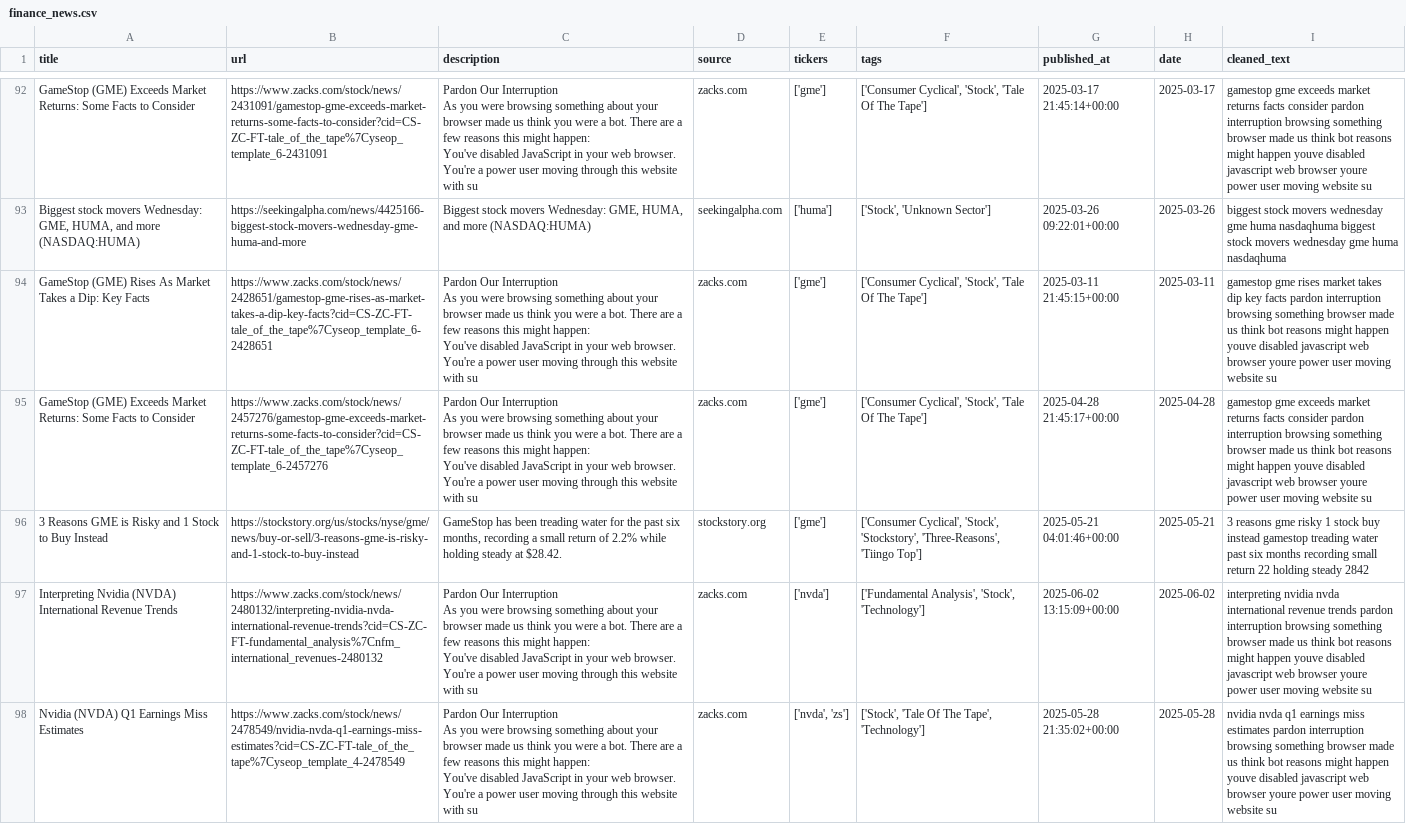
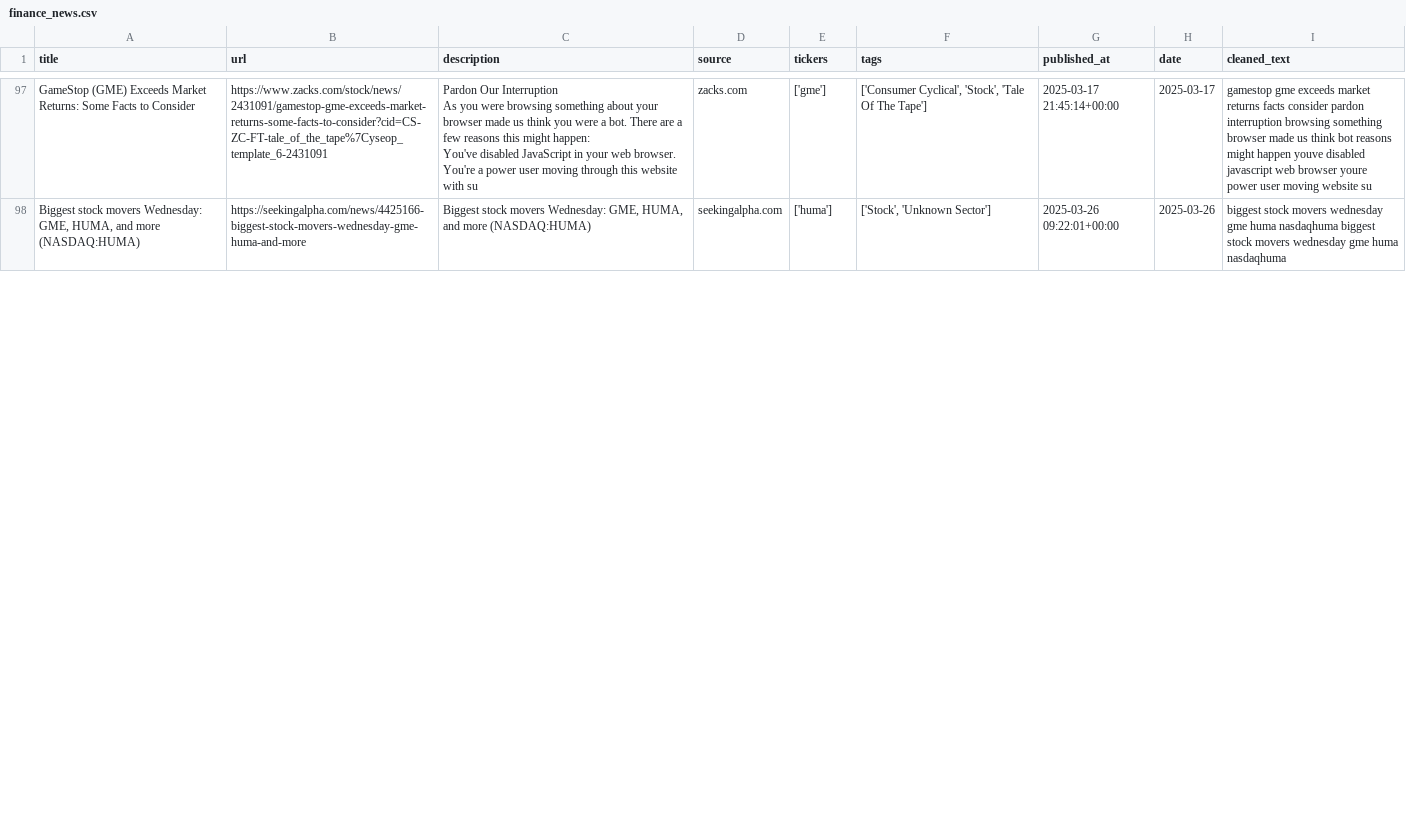
Before and after one commit to oindreelabh/online-portfolio-optimization, a CSV file: data/processed/finance_news.csv, drawn as a sheet; only a part is shown, gaps mark what is left out; the diff covers the shown part only.

```diff
--- a/data/processed/finance_news.csv
+++ b/data/processed/finance_news.csv
@@ -140,18 +145 @@ You're a power user moving through this website with su",zacks.com,['gme'],"['Co
 "Biggest stock movers Wednesday: GME, HUMA, and more (NASDAQ:HUMA)",https://seekingalpha.com/news/4425166-biggest-stock-movers-wednesday-gme-huma-and-more,"Biggest stock movers Wednesday: GME, HUMA, and more (NASDAQ:HUMA)",seekingalpha.com,['huma'],"['Stock', 'Unknown Sector']",2025-03-26 09:22:01+00:00,2025-03-26,biggest stock movers wednesday gme huma nasdaqhuma biggest stock movers wednesday gme huma nasdaqhuma
-GameStop (GME) Rises As Market Takes a Dip: Key Facts,https://www.zacks.com/stock/news/2428651/gamestop-gme-rises-as-market-takes-a-dip-key-facts?cid=CS-ZC-FT-tale_of_the_tape%7Cyseop_template_6-2428651,"Pardon Our Interruption
-As you were browsing something about your browser made us think you were a bot. There are a few reasons this might happen:
-You've disabled JavaScript in your web browser.
-You're a power user moving through this website with su",zacks.com,['gme'],"['Consumer Cyclical', 'Stock', 'Tale Of The Tape']",2025-03-11 21:45:15+00:00,2025-03-11,gamestop gme rises market takes dip key facts pardon interruption browsing something browser made us think bot reasons might happen youve disabled javascript web browser youre power user moving website su
-GameStop (GME) Exceeds Market Returns: Some Facts to Consider,https://www.zacks.com/stock/news/2457276/gamestop-gme-exceeds-market-returns-some-facts-to-consider?cid=CS-ZC-FT-tale_of_the_tape%7Cyseop_template_6-2457276,"Pardon Our Interruption
-As you were browsing something about your browser made us think you were a bot. There are a few reasons this might happen:
-You've disabled JavaScript in your web browser.
-You're a power user moving through this website with su",zacks.com,['gme'],"['Consumer Cyclical', 'Stock', 'Tale Of The Tape']",2025-04-28 21:45:17+00:00,2025-04-28,gamestop gme exceeds market returns facts consider pardon interruption browsing something browser made us think bot reasons might happen youve disabled javascript web browser youre power user moving website su
-3 Reasons GME is Risky and 1 Stock to Buy Instead,https://stockstory.org/us/stocks/nyse/gme/news/buy-or-sell/3-reasons-gme-is-risky-and-1-stock-to-buy-instead,"GameStop has been treading water for the past six months, recording a small return of 2.2% while holding steady at $28.42. ",stockstory.org,['gme'],"['Consumer Cyclical', 'Stock', 'Stockstory', 'Three-Reasons', 'Tiingo Top']",2025-05-21 04:01:46+00:00,2025-05-21,3 reasons gme risky 1 stock buy instead gamestop treading water past six months recording small return 22 holding steady 2842
-Interpreting Nvidia (NVDA) International Revenue Trends,https://www.zacks.com/stock/news/2480132/interpreting-nvidia-nvda-international-revenue-trends?cid=CS-ZC-FT-fundamental_analysis%7Cnfm_international_revenues-2480132,"Pardon Our Interruption
-As you were browsing something about your browser made us think you were a bot. There are a few reasons this might happen:
-You've disabled JavaScript in your web browser.
-You're a power user moving through this website with su",zacks.com,['nvda'],"['Fundamental Analysis', 'Stock', 'Technology']",2025-06-02 13:15:09+00:00,2025-06-02,interpreting nvidia nvda international revenue trends pardon interruption browsing something browser made us think bot reasons might happen youve disabled javascript web browser youre power user moving website su
-Nvidia (NVDA) Q1 Earnings Miss Estimates,https://www.zacks.com/stock/news/2478549/nvidia-nvda-q1-earnings-miss-estimates?cid=CS-ZC-FT-tale_of_the_tape%7Cyseop_template_4-2478549,"Pardon Our Interruption
-As you were browsing something about your browser made us think you were a bot. There are a few reasons this might happen:
-You've disabled JavaScript in your web browser.
-You're a power user moving through this website with su",zacks.com,"['nvda', 'zs']","['Stock', 'Tale Of The Tape', 'Technology']",2025-05-28 21:35:02+00:00,2025-05-28,nvidia nvda q1 earnings miss estimates pardon interruption browsing something browser made us think bot reasons might happen youve disabled javascript web browser youre power user moving website su
```
Also changed, not shown: 8 added rows, 3 removed rows and 2 moved rows elsewhere in this file, data/processed/recent_data_with_sentiment.csv, data/processed/stock_prices_latest.csv, 22 other files.
